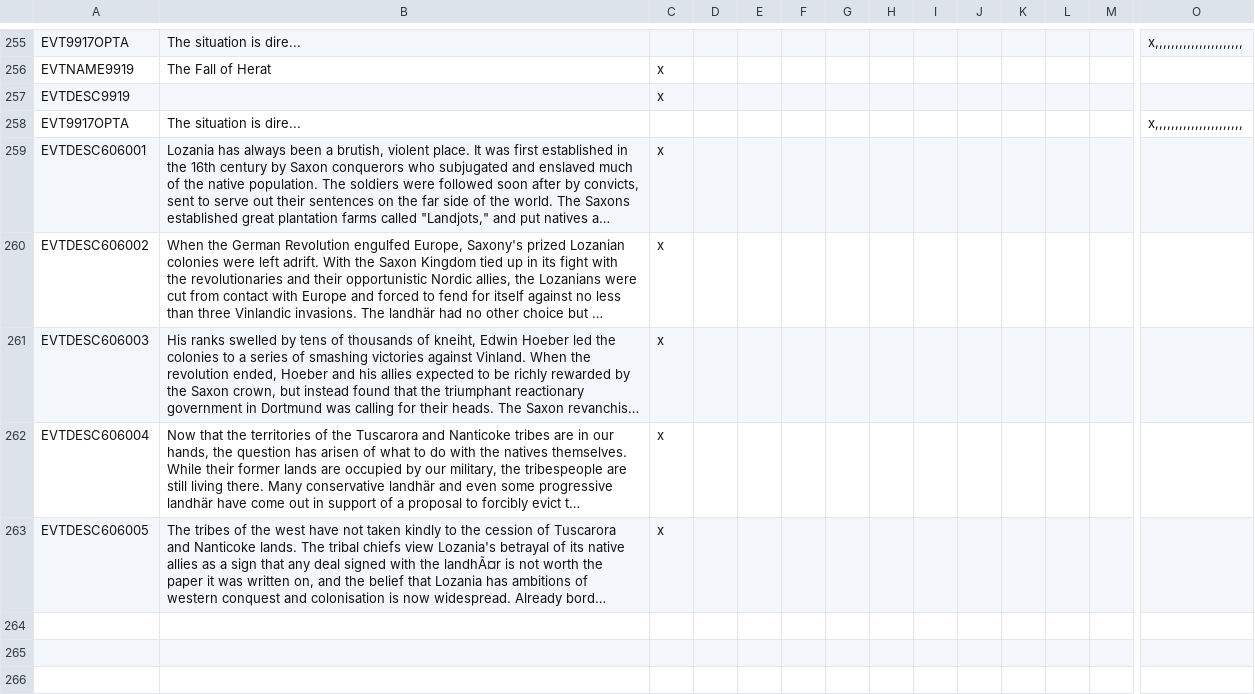
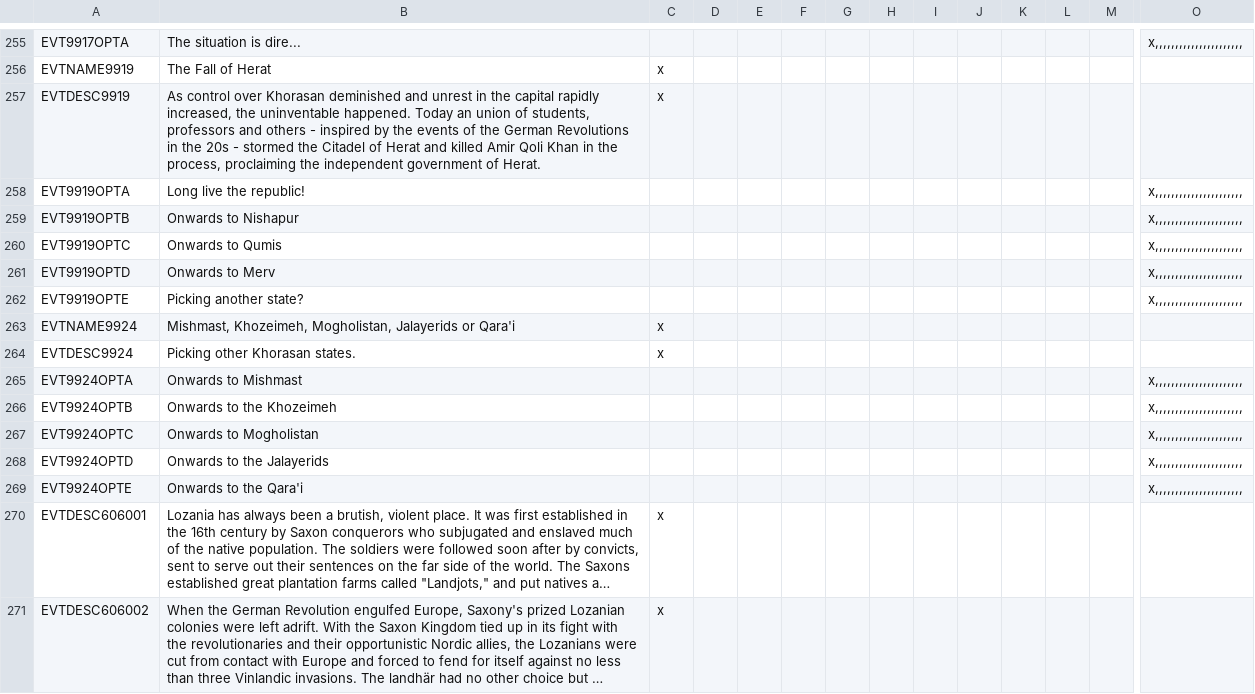
Before and after one commit to FeelsAtlasMan/Harald-s-Triumph, a CSV file: [WIP]/localisation/0000_HT_Events.csv, drawn as a sheet; only a part is shown, gaps mark what is left out; the shorter side is filled out with more unchanged rows; long unchanged cells end in …; rows hold the shown columns only; the diff names each change by its address in the sheet, - before the commit and + after, or states it on an @@ line.

```diff
--- a/[WIP]/localisation/0000_HT_Events.csv
+++ b/[WIP]/localisation/0000_HT_Events.csv
-B257: (empty)
+B257: As control over Khorasan deminished and unrest in the capital rapidly increased, the uninventable happened. Today an union of students, professors and others - inspired by the events of the German Revolutions in the 20s - stormed the Citadel of Herat and killed Amir Qoli Khan in the process, proclaiming the independent government of Herat.
-A258: EVT9917OPTA
+A258: EVT9919OPTA
-B258: The situation is dire...
+B258: Long live the republic!
+row 259: EVT9919OPTB | Onwards to Nishapur |  |  |  |  |  |  |  |  |  |  |  | x,,,,,,,,,,,,,,,,,,,,,,
+row 260: EVT9919OPTC | Onwards to Qumis |  |  |  |  |  |  |  |  |  |  |  | x,,,,,,,,,,,,,,,,,,,,,,
+row 261: EVT9919OPTD | Onwards to Merv |  |  |  |  |  |  |  |  |  |  |  | x,,,,,,,,,,,,,,,,,,,,,,
+row 262: EVT9919OPTE | Picking another state? |  |  |  |  |  |  |  |  |  |  |  | x,,,,,,,,,,,,,,,,,,,,,,
+row 263: EVTNAME9924 | Mishmast, Khozeimeh, Mogholistan, Jalayerids or Qara'i | x
+row 264: EVTDESC9924 | Picking other Khorasan states. | x
+row 265: EVT9924OPTA | Onwards to Mishmast |  |  |  |  |  |  |  |  |  |  |  | x,,,,,,,,,,,,,,,,,,,,,,
+row 266: EVT9924OPTB | Onwards to the Khozeimeh |  |  |  |  |  |  |  |  |  |  |  | x,,,,,,,,,,,,,,,,,,,,,,
+row 267: EVT9924OPTC | Onwards to Mogholistan |  |  |  |  |  |  |  |  |  |  |  | x,,,,,,,,,,,,,,,,,,,,,,
+row 268: EVT9924OPTD | Onwards to the Jalayerids |  |  |  |  |  |  |  |  |  |  |  | x,,,,,,,,,,,,,,,,,,,,,,
+row 269: EVT9924OPTE | Onwards to the Qara'i |  |  |  |  |  |  |  |  |  |  |  | x,,,,,,,,,,,,,,,,,,,,,,
```
Also changed, not shown: 1 other file.
